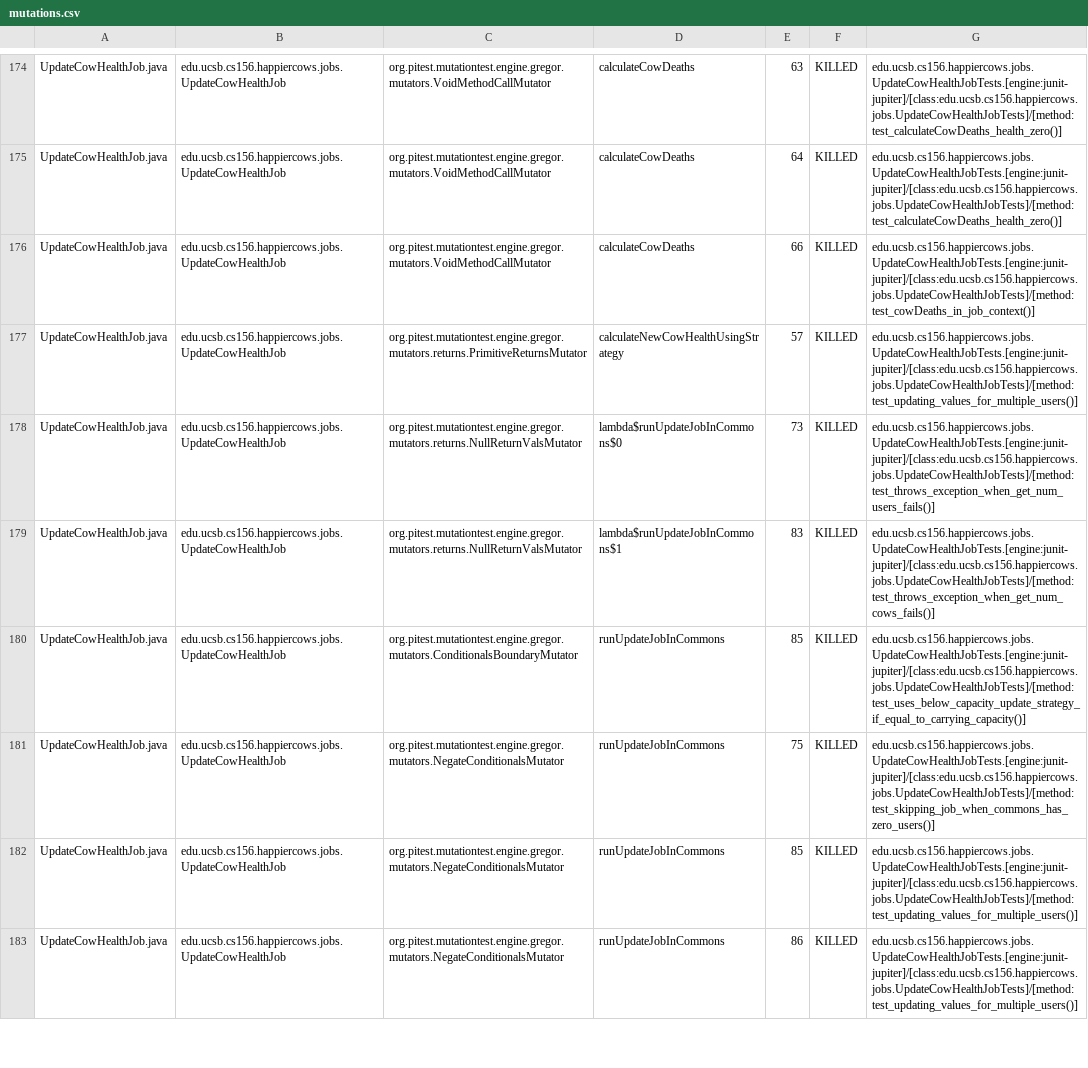
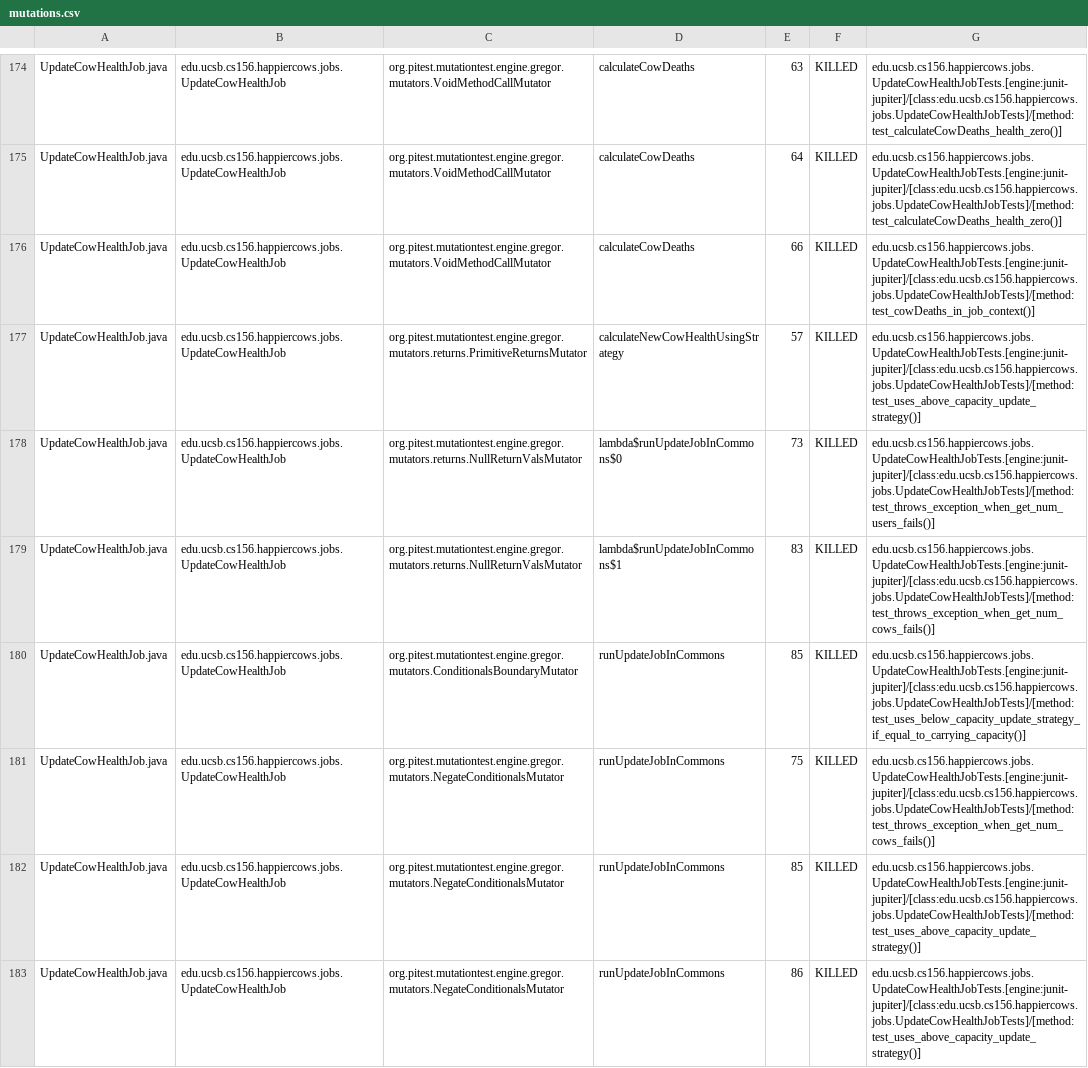
Before and after one commit to ucsb-cs156/proj-happycows, a CSV file: prs/130/pitest/mutations.csv, drawn as a sheet; only a part is shown, gaps mark what is left out; the diff covers the shown part only.

Commit message:
Deploying to gh-pages from @ ucsb-cs156/proj-happycows@fa95debba46016a92fc04a4c41eb14c2d0f2630d 🚀

```diff
--- a/prs/130/pitest/mutations.csv
+++ b/prs/130/pitest/mutations.csv
@@ -176,3 +176,3 @@ UpdateCowHealthJob.java,edu.ucsb.cs156.happiercows.jobs.UpdateCowHealthJob,org.p
 UpdateCowHealthJob.java,edu.ucsb.cs156.happiercows.jobs.UpdateCowHealthJob,org.pitest.mutationtest.engine.gregor.mutators.VoidMethodCallMutator,calculateCowDeaths,66,KILLED,edu.ucsb.cs156.happiercows.jobs.UpdateCowHealthJobTests.[engine:junit-jupiter]/[class:edu.ucsb.cs156.happiercows.jobs.UpdateCowHealthJobTests]/[method:test_cowDeaths_in_job_context()]
-UpdateCowHealthJob.java,edu.ucsb.cs156.happiercows.jobs.UpdateCowHealthJob,org.pitest.mutationtest.engine.gregor.mutators.returns.PrimitiveReturnsMutator,calculateNewCowHealthUsingStrategy,57,KILLED,edu.ucsb.cs156.happiercows.jobs.UpdateCowHealthJobTests.[engine:junit-jupiter]/[class:edu.ucsb.cs156.happiercows.jobs.UpdateCowHealthJobTests]/[method:test_updating_values_for_multiple_users()]
+UpdateCowHealthJob.java,edu.ucsb.cs156.happiercows.jobs.UpdateCowHealthJob,org.pitest.mutationtest.engine.gregor.mutators.returns.PrimitiveReturnsMutator,calculateNewCowHealthUsingStrategy,57,KILLED,edu.ucsb.cs156.happiercows.jobs.UpdateCowHealthJobTests.[engine:junit-jupiter]/[class:edu.ucsb.cs156.happiercows.jobs.UpdateCowHealthJobTests]/[method:test_uses_above_capacity_update_strategy()]
 UpdateCowHealthJob.java,edu.ucsb.cs156.happiercows.jobs.UpdateCowHealthJob,org.pitest.mutationtest.engine.gregor.mutators.returns.NullReturnValsMutator,lambda$runUpdateJobInCommons$0,73,KILLED,edu.ucsb.cs156.happiercows.jobs.UpdateCowHealthJobTests.[engine:junit-jupiter]/[class:edu.ucsb.cs156.happiercows.jobs.UpdateCowHealthJobTests]/[method:test_throws_exception_when_get_num_users_fails()]
@@ -180,4 +180,4 @@ UpdateCowHealthJob.java,edu.ucsb.cs156.happiercows.jobs.UpdateCowHealthJob,org.p
 UpdateCowHealthJob.java,edu.ucsb.cs156.happiercows.jobs.UpdateCowHealthJob,org.pitest.mutationtest.engine.gregor.mutators.ConditionalsBoundaryMutator,runUpdateJobInCommons,85,KILLED,edu.ucsb.cs156.happiercows.jobs.UpdateCowHealthJobTests.[engine:junit-jupiter]/[class:edu.ucsb.cs156.happiercows.jobs.UpdateCowHealthJobTests]/[method:test_uses_below_capacity_update_strategy_if_equal_to_carrying_capacity()]
-UpdateCowHealthJob.java,edu.ucsb.cs156.happiercows.jobs.UpdateCowHealthJob,org.pitest.mutationtest.engine.gregor.mutators.NegateConditionalsMutator,runUpdateJobInCommons,75,KILLED,edu.ucsb.cs156.happiercows.jobs.UpdateCowHealthJobTests.[engine:junit-jupiter]/[class:edu.ucsb.cs156.happiercows.jobs.UpdateCowHealthJobTests]/[method:test_skipping_job_when_commons_has_zero_users()]
-UpdateCowHealthJob.java,edu.ucsb.cs156.happiercows.jobs.UpdateCowHealthJob,org.pitest.mutationtest.engine.gregor.mutators.NegateConditionalsMutator,runUpdateJobInCommons,85,KILLED,edu.ucsb.cs156.happiercows.jobs.UpdateCowHealthJobTests.[engine:junit-jupiter]/[class:edu.ucsb.cs156.happiercows.jobs.UpdateCowHealthJobTests]/[method:test_updating_values_for_multiple_users()]
-UpdateCowHealthJob.java,edu.ucsb.cs156.happiercows.jobs.UpdateCowHealthJob,org.pitest.mutationtest.engine.gregor.mutators.NegateConditionalsMutator,runUpdateJobInCommons,86,KILLED,edu.ucsb.cs156.happiercows.jobs.UpdateCowHealthJobTests.[engine:junit-jupiter]/[class:edu.ucsb.cs156.happiercows.jobs.UpdateCowHealthJobTests]/[method:test_updating_values_for_multiple_users()]
+UpdateCowHealthJob.java,edu.ucsb.cs156.happiercows.jobs.UpdateCowHealthJob,org.pitest.mutationtest.engine.gregor.mutators.NegateConditionalsMutator,runUpdateJobInCommons,75,KILLED,edu.ucsb.cs156.happiercows.jobs.UpdateCowHealthJobTests.[engine:junit-jupiter]/[class:edu.ucsb.cs156.happiercows.jobs.UpdateCowHealthJobTests]/[method:test_throws_exception_when_get_num_cows_fails()]
+UpdateCowHealthJob.java,edu.ucsb.cs156.happiercows.jobs.UpdateCowHealthJob,org.pitest.mutationtest.engine.gregor.mutators.NegateConditionalsMutator,runUpdateJobInCommons,85,KILLED,edu.ucsb.cs156.happiercows.jobs.UpdateCowHealthJobTests.[engine:junit-jupiter]/[class:edu.ucsb.cs156.happiercows.jobs.UpdateCowHealthJobTests]/[method:test_uses_above_capacity_update_strategy()]
+UpdateCowHealthJob.java,edu.ucsb.cs156.happiercows.jobs.UpdateCowHealthJob,org.pitest.mutationtest.engine.gregor.mutators.NegateConditionalsMutator,runUpdateJobInCommons,86,KILLED,edu.ucsb.cs156.happiercows.jobs.UpdateCowHealthJobTests.[engine:junit-jupiter]/[class:edu.ucsb.cs156.happiercows.jobs.UpdateCowHealthJobTests]/[method:test_uses_above_capacity_update_strategy()]
```
Also changed, not shown: 18 edited cells elsewhere in this file, 49 other files.
